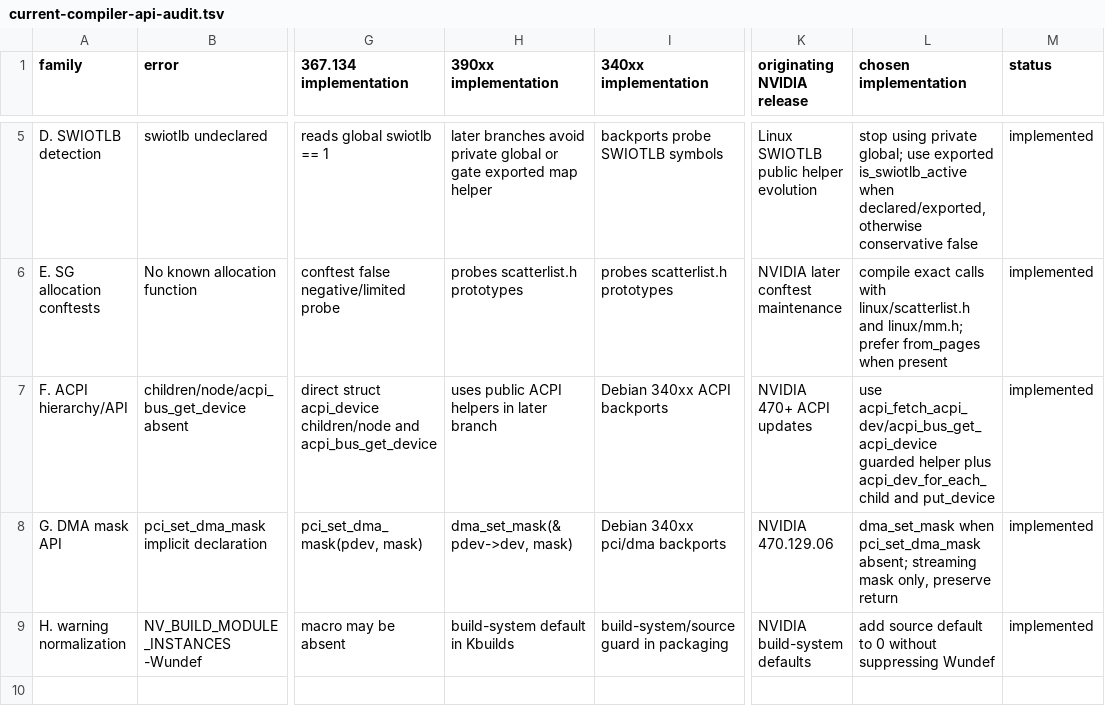
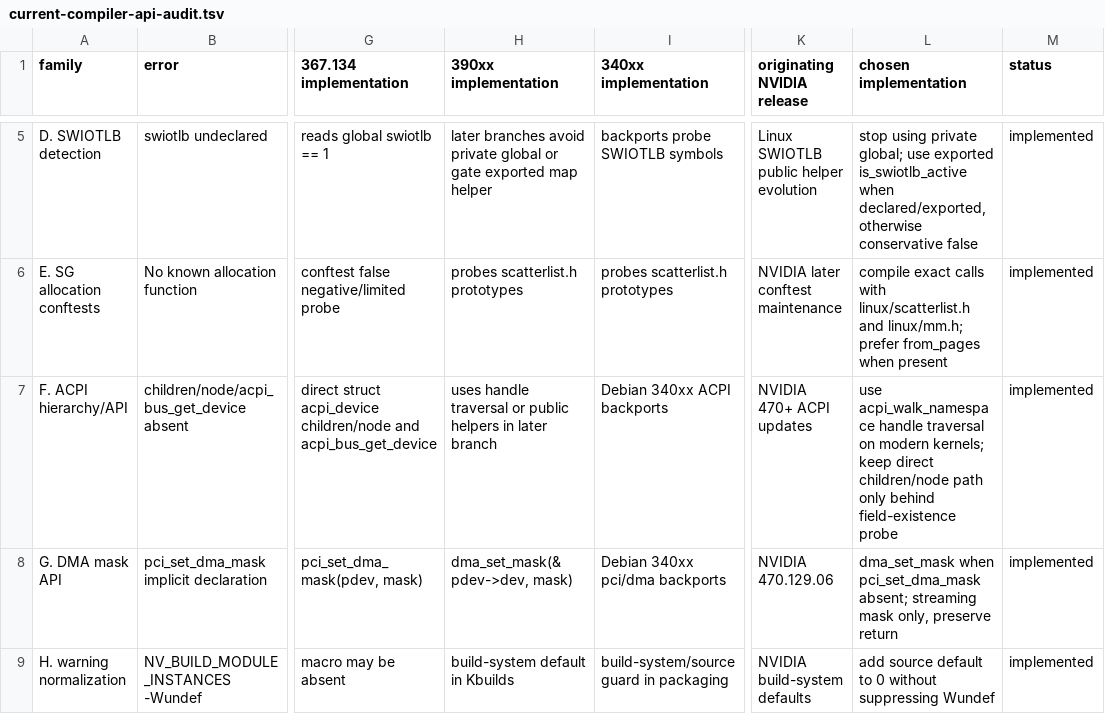
Before and after one commit to thosoo/nvidia-legacy-367xx-driver, a TSV file: debian/module/debian/patches/current-compiler-api-audit.tsv, drawn as a sheet; only a part is shown, gaps mark what is left out; the diff names each change by its address in the sheet, - before the commit and + after, or states it on an @@ line.

Commit message:
Use export-safe ACPI handle traversal

```diff
--- a/debian/module/debian/patches/current-compiler-api-audit.tsv
+++ b/debian/module/debian/patches/current-compiler-api-audit.tsv
-H7 (390xx implementation): uses public ACPI helpers in…
+H7 (390xx implementation): uses handle traversal or public helpers in…
-L7 (chosen implementation): use acpi_fetch_acpi_dev/acpi_bus_get_acpi_device guarded helper plus acpi_dev_for_each_child and put_device
+L7 (chosen implementation): use acpi_walk_namespace handle traversal on modern kernels; keep direct children/node path only behind field-existence probe
```
Also changed, not shown: 8 other files.
